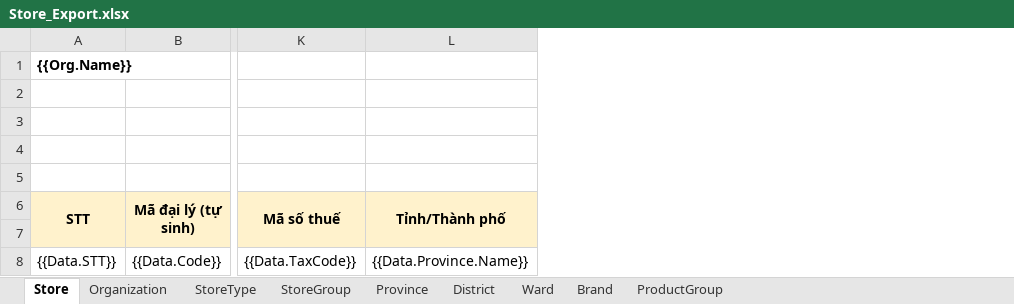
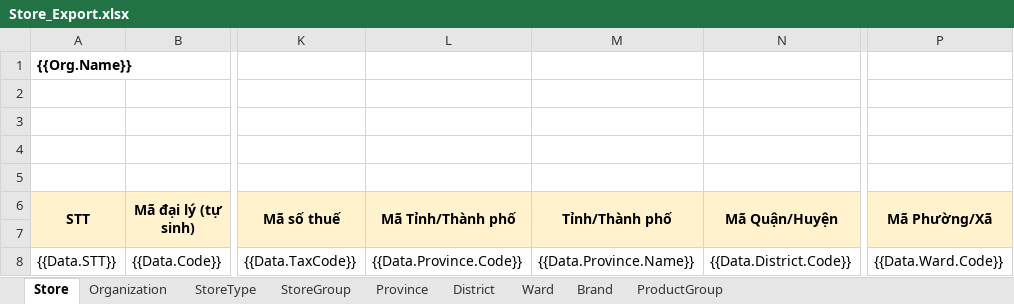
Before and after one commit to nguyenhoangnam123/DMS-CSharp, an Excel workbook: DMS/Templates/Store_Export.xlsx, sheet Store, drawn as a sheet; only a part is shown, gaps mark what is left out; values as stored, in another font and other column widths than the file's, no borders; the diff names each change by its address in the sheet, - before the commit and + after, or states it on an @@ line.

Commit message:
DMS: Add Store Export Province, District, Ward Code

```diff
--- a/DMS/Templates/Store_Export.xlsx (sheet Store)
+++ b/DMS/Templates/Store_Export.xlsx (sheet Store)
+column L (Mã Tỉnh/Thành phố), row 8: {{Data.Province.Code}}
+column N (Mã Quận/Huyện), row 8: {{Data.District.Code}}
+column P (Mã Phường/Xã), row 8: {{Data.Ward.Code}}
```
